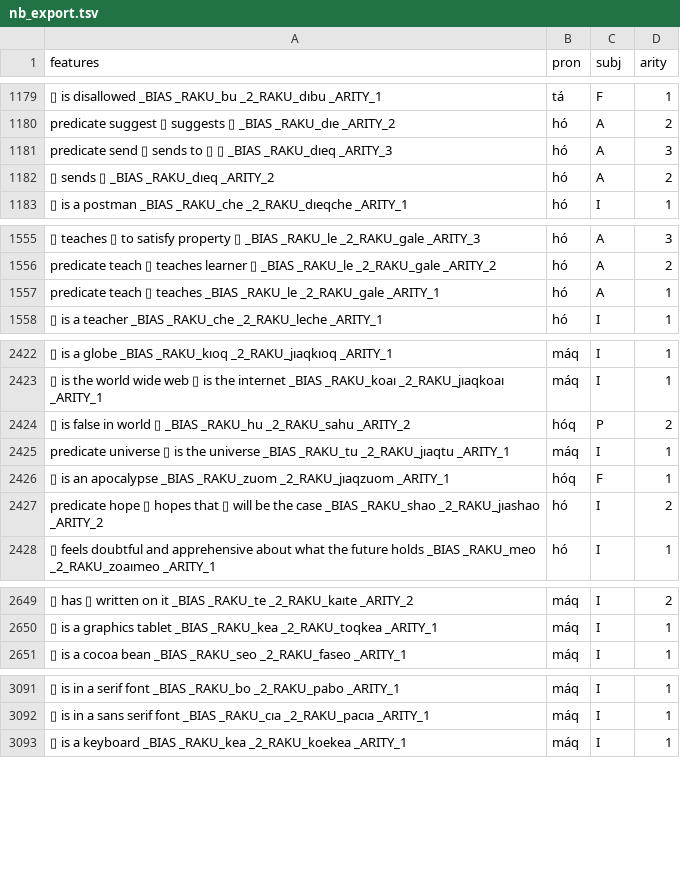
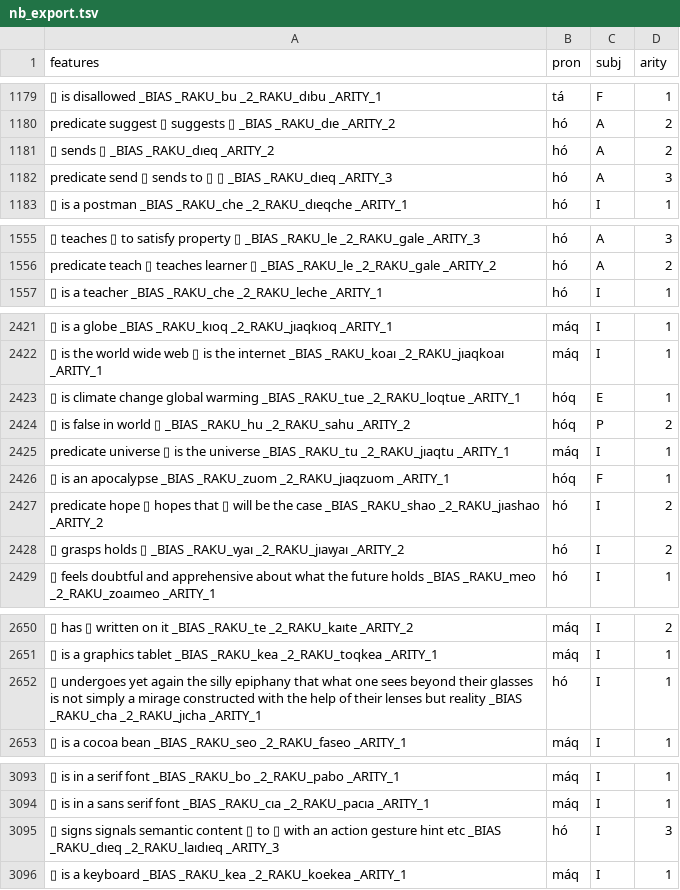
Before and after one commit to mi2ebi/soakue, a TSV file: data/nb_export.tsv, drawn as a sheet; only a part is shown, gaps mark what is left out; removed rows and columns are numbered as before the commit, all else as after; the diff names each change by its address in the sheet, - before the commit and + after, or states it on an @@ line.

```diff
--- a/data/nb_export.tsv
+++ b/data/nb_export.tsv
@@ row 1181 moved to row 1182: predicate send ▯ sends to ▯ ▯ _BIAS _RAK… @@
-row 1557: predicate teach ▯ teaches _BIAS _RAKU_le _2_RAKU_gale _ARITY_1 | hó | A | 1
+row 2423: ▯ is climate change global warming _BIAS _RAKU_tue _2_RAKU_loqtue _ARITY_1 | hóq | E | 1
+row 2428: ▯ grasps holds ▯ _BIAS _RAKU_ꝡaı _2_RAKU_jıaꝡaı _ARITY_2 | hó | I | 2
+row 2652: ▯ undergoes yet again the silly epiphany that what one sees beyond their glasses is not simply a mirage constructed with the help of their lenses but reality _BIAS _RAKU_cha _2_RAKU_jıcha _ARITY_1 | hó | I | 1
+row 3095: ▯ signs signals semantic content ▯ to ▯ with an action gesture hint etc _BIAS _RAKU_dıeq _2_RAKU_laıdıeq _ARITY_3 | hó | I | 3
```
Also changed, not shown: 4 other files.
